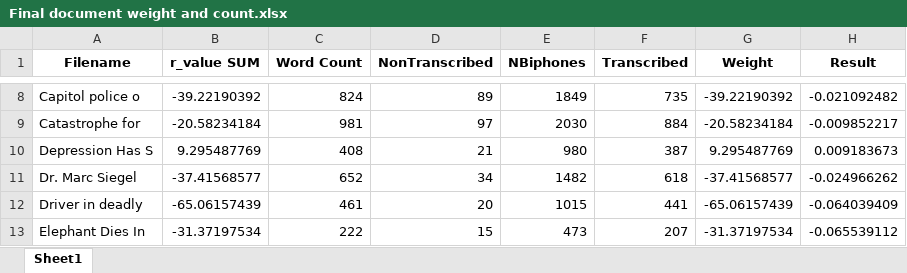
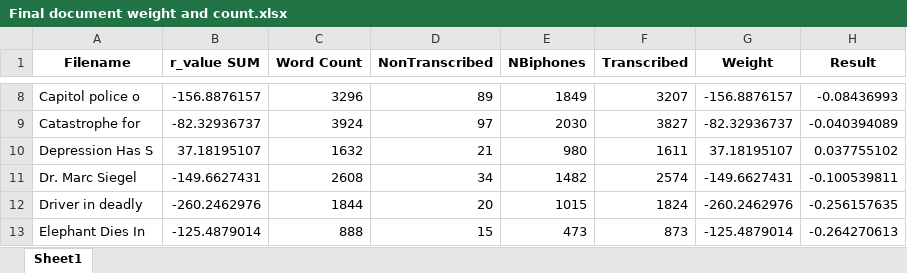
Before and after one commit to NBU-CSCB532/emotional_valence, an Excel workbook: modules/G/Final document weight and count.xlsx, sheet Sheet1, drawn as a sheet; only a part is shown, gaps mark what is left out; values as stored, in another font and other column widths than the file's, no borders; the diff covers the shown part only; the diff names each change by its address in the sheet, - before the commit and + after, or states it on an @@ line.

```diff
--- a/modules/G/Final document weight and count.xlsx (sheet Sheet1)
+++ b/modules/G/Final document weight and count.xlsx (sheet Sheet1)
-B8 (r_value SUM): -39.22190392
+B8 (r_value SUM): -156.8876157
-C8 (Word Count): 824
+C8 (Word Count): 3296
-F8 (Transcribed): 735
+F8 (Transcribed): 3207
-G8 (Weight): -39.22190392
+G8 (Weight): -156.8876157
-H8 (Result): -0.021092482
+H8 (Result): -0.08436993
-B9 (r_value SUM): -20.58234184
+B9 (r_value SUM): -82.32936737
-C9 (Word Count): 981
+C9 (Word Count): 3924
-F9 (Transcribed): 884
+F9 (Transcribed): 3827
-G9 (Weight): -20.58234184
+G9 (Weight): -82.32936737
-H9 (Result): -0.009852217
+H9 (Result): -0.040394089
-B10 (r_value SUM): 9.295487769
+B10 (r_value SUM): 37.18195107
-C10 (Word Count): 408
+C10 (Word Count): 1632
-F10 (Transcribed): 387
+F10 (Transcribed): 1611
-G10 (Weight): 9.295487769
+G10 (Weight): 37.18195107
-H10 (Result): 0.009183673
+H10 (Result): 0.037755102
-B11 (r_value SUM): -37.41568577
+B11 (r_value SUM): -149.6627431
-C11 (Word Count): 652
+C11 (Word Count): 2608
-F11 (Transcribed): 618
+F11 (Transcribed): 2574
-G11 (Weight): -37.41568577
+G11 (Weight): -149.6627431
-H11 (Result): -0.024966262
+H11 (Result): -0.100539811
-B12 (r_value SUM): -65.06157439
+B12 (r_value SUM): -260.2462976
-C12 (Word Count): 461
+C12 (Word Count): 1844
-F12 (Transcribed): 441
+F12 (Transcribed): 1824
-G12 (Weight): -65.06157439
+G12 (Weight): -260.2462976
-H12 (Result): -0.064039409
+H12 (Result): -0.256157635
-B13 (r_value SUM): -31.37197534
+B13 (r_value SUM): -125.4879014
-C13 (Word Count): 222
+C13 (Word Count): 888
-F13 (Transcribed): 207
+F13 (Transcribed): 873
-G13 (Weight): -31.37197534
+G13 (Weight): -125.4879014
-H13 (Result): -0.065539112
+H13 (Result): -0.264270613
```
Also changed, not shown: 170 edited cells elsewhere in this sheet, modules/G/Document weights.xlsx, modules/G/SyllableCount.xlsx, 8 other files.
